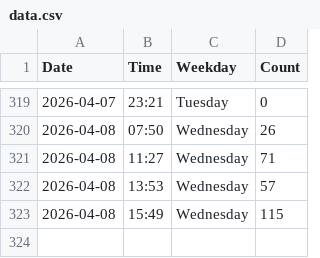
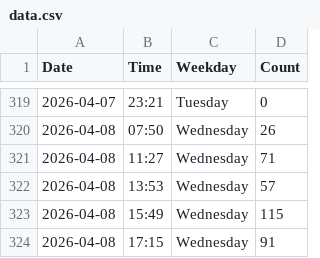
Before and after one commit to jennylyj/my-gym-tracker, a CSV file: data.csv, drawn as a sheet; only a part is shown, gaps mark what is left out.

```diff
--- a/data.csv
+++ b/data.csv
@@ -323 +323,2 @@ Date,Time,Weekday,Count
 2026-04-08,15:49,Wednesday,115
+2026-04-08,17:15,Wednesday,91
```
